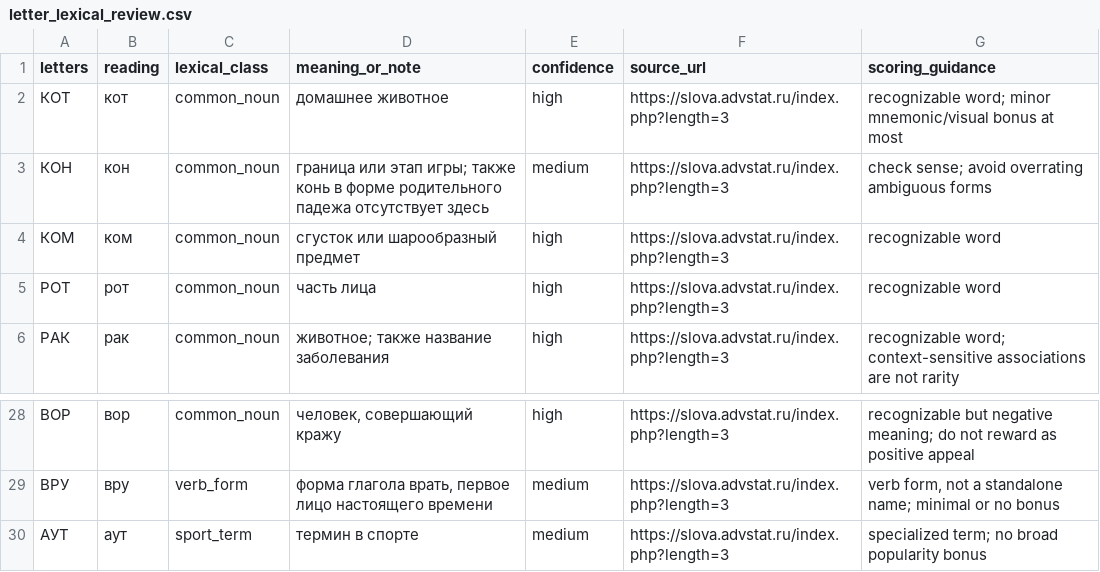
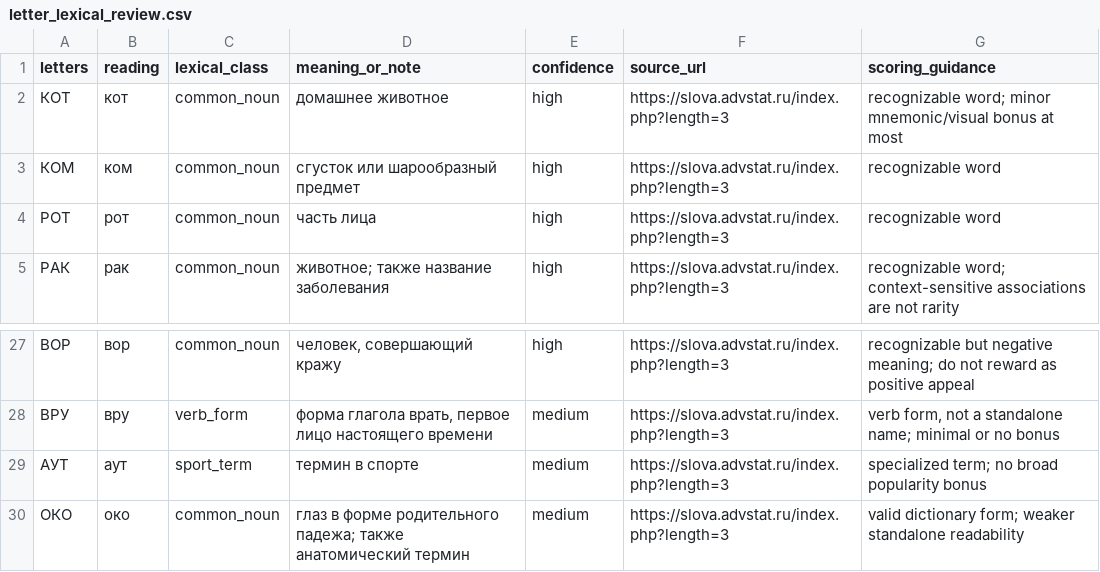
Before and after one commit to babytaape-sketch/number-rush, a CSV file: research/letter_lexical_review.csv, drawn as a sheet; only a part is shown, gaps mark what is left out.

Commit message:
Refine lexical candidates and replace ambiguous form

```diff
--- a/research/letter_lexical_review.csv
+++ b/research/letter_lexical_review.csv
@@ -2,3 +2,2 @@ letters,reading,lexical_class,meaning_or_note,confidence,source_url,scoring_guid
 КОТ,кот,common_noun,"домашнее животное",high,https://slova.advstat.ru/index.php?length=3,"recognizable word; minor mnemonic/visual bonus at most"
-КОН,кон,common_noun,"граница или этап игры; также конь в форме родительного падежа отсутствует здесь",medium,https://slova.advstat.ru/index.php?length=3,"check sense; avoid overrating ambiguous forms"
 КОМ,ком,common_noun,"сгусток или шарообразный предмет",high,https://slova.advstat.ru/index.php?length=3,"recognizable word"
@@ -30 +29,2 @@ letters,reading,lexical_class,meaning_or_note,confidence,source_url,scoring_guid
 АУТ,аут,sport_term,"термин в спорте",medium,https://slova.advstat.ru/index.php?length=3,"specialized term; no broad popularity bonus"
+ОКО,око,common_noun,"глаз в форме родительного падежа; также анатомический термин",medium,https://slova.advstat.ru/index.php?length=3,"valid dictionary form; weaker standalone readability"
```
